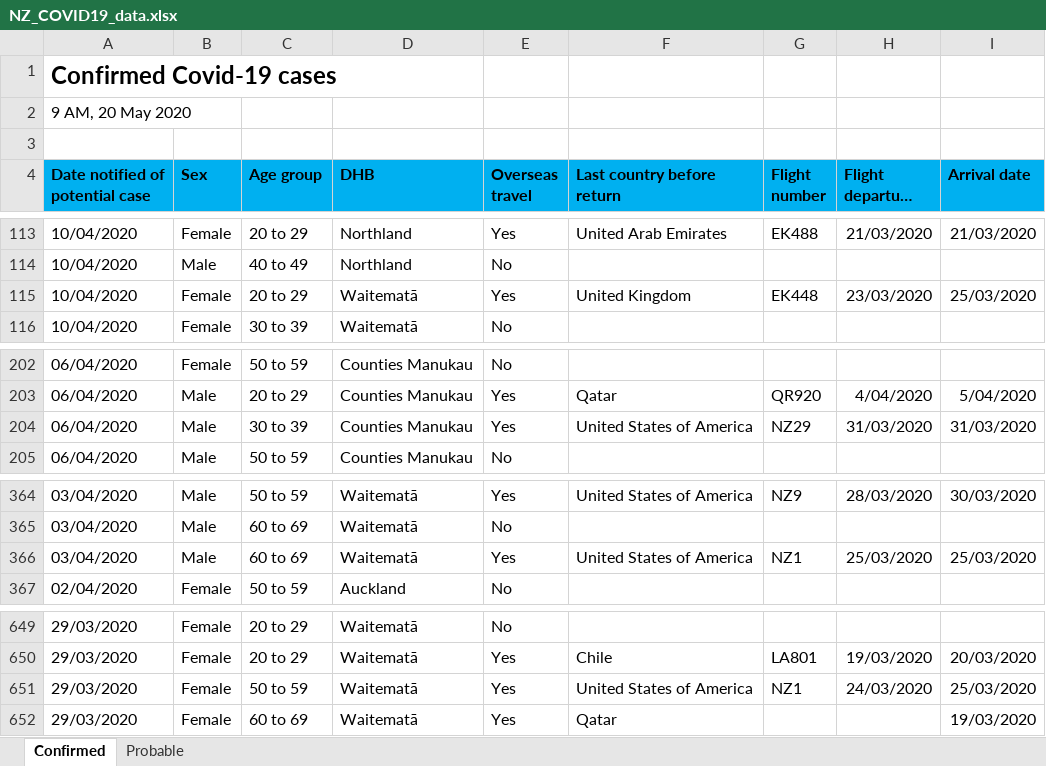
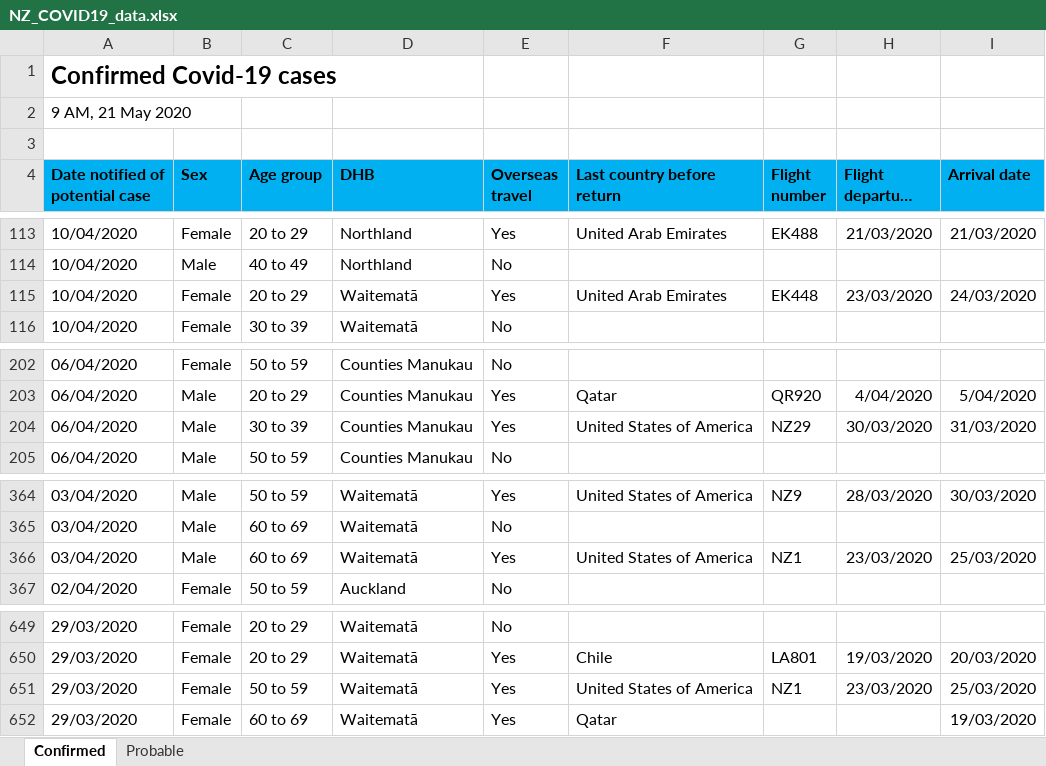
Before and after one commit to sirselim/covid_analysis, an Excel workbook: data/NZ_COVID19_data.xlsx, sheet Confirmed, drawn as a sheet; only a part is shown, gaps mark what is left out; long unchanged cells end in …; values as stored, in another font and other column widths than the file's, no borders; the diff names each change by its address in the sheet, - before the commit and + after, or states it on an @@ line.

```diff
--- a/data/NZ_COVID19_data.xlsx (sheet Confirmed)
+++ b/data/NZ_COVID19_data.xlsx (sheet Confirmed)
-A2 (Date notified of potential case): 9 AM, 20 May 2020
+A2 (Date notified of potential case): 9 AM, 21 May 2020
-F115 (Last country before return): United Kingdom
+F115 (Last country before return): United Arab Emirates
-I115 (Arrival date): 25/03/2020
+I115 (Arrival date): 24/03/2020
-H204 (Flight departure date): 31/03/2020
+H204 (Flight departure date): 30/03/2020
-H366 (Flight departure date): 25/03/2020
+H366 (Flight departure date): 23/03/2020
-H651 (Flight departure date): 24/03/2020
+H651 (Flight departure date): 23/03/2020
```
Also changed, not shown: sheet Probable, 9 other files.
